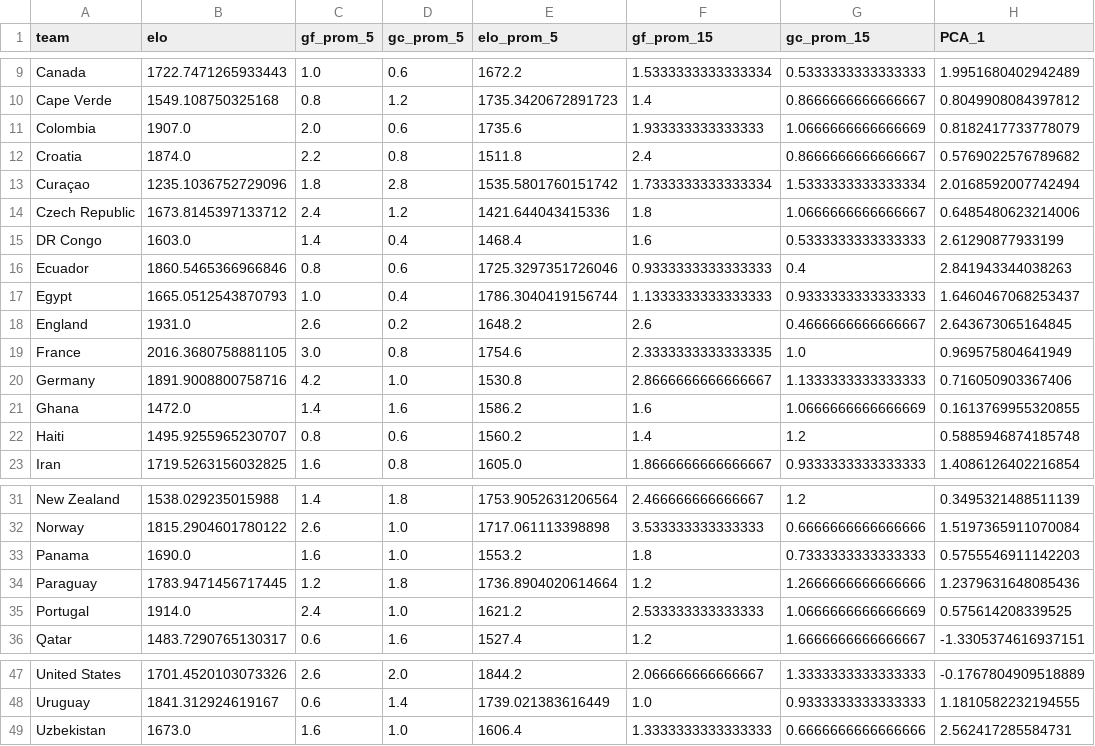
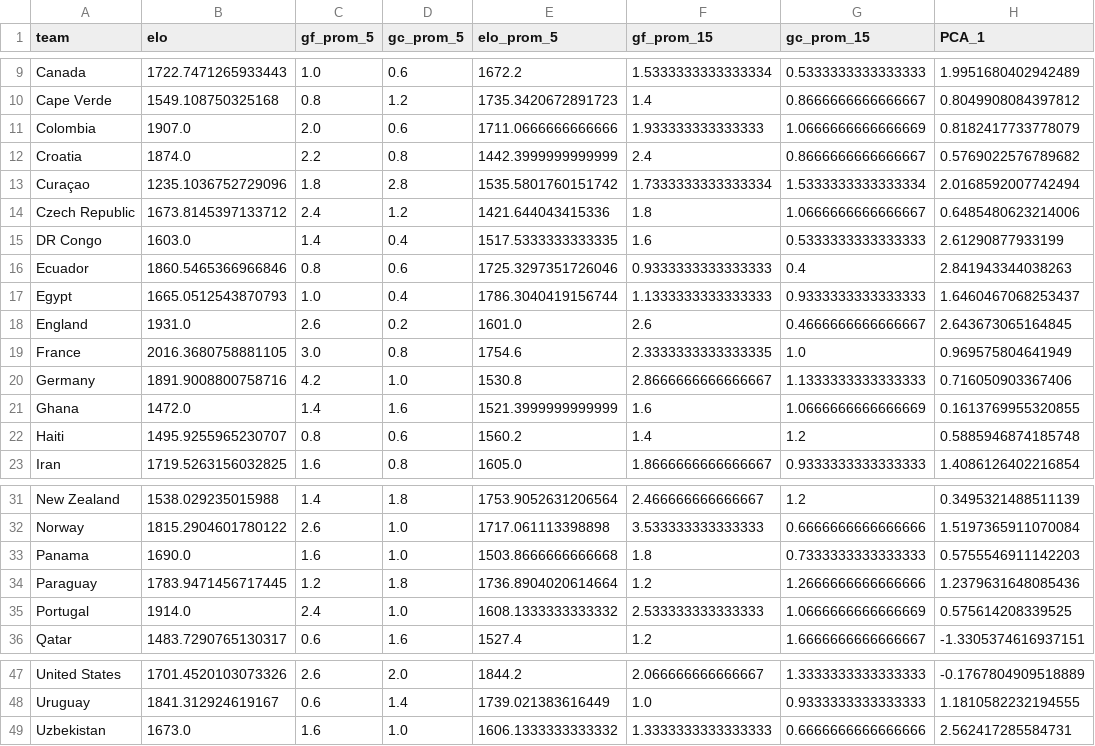
Before and after one commit to zuazo99/Mundial2026, a CSV file: data/ai_models/foto_fija_updated.csv, drawn as a sheet; only a part is shown, gaps mark what is left out; the diff names each change by its address in the sheet, - before the commit and + after, or states it on an @@ line.

```diff
--- a/data/ai_models/foto_fija_updated.csv
+++ b/data/ai_models/foto_fija_updated.csv
-E11 (elo_prom_5): 1735.6
+E11 (elo_prom_5): 1711.0666666666666
-E12 (elo_prom_5): 1511.8
+E12 (elo_prom_5): 1442.3999999999999
-E15 (elo_prom_5): 1468.4
+E15 (elo_prom_5): 1517.5333333333335
-E18 (elo_prom_5): 1648.2
+E18 (elo_prom_5): 1601.0
-E21 (elo_prom_5): 1586.2
+E21 (elo_prom_5): 1521.3999999999999
-E33 (elo_prom_5): 1553.2
+E33 (elo_prom_5): 1503.8666666666668
-E35 (elo_prom_5): 1621.2
+E35 (elo_prom_5): 1608.1333333333332
-E49 (elo_prom_5): 1606.4
+E49 (elo_prom_5): 1606.1333333333332
```
Also changed, not shown: results/predictions_dav_gpo.csv, results/predictions_gemaldini.csv, 2 other files.
